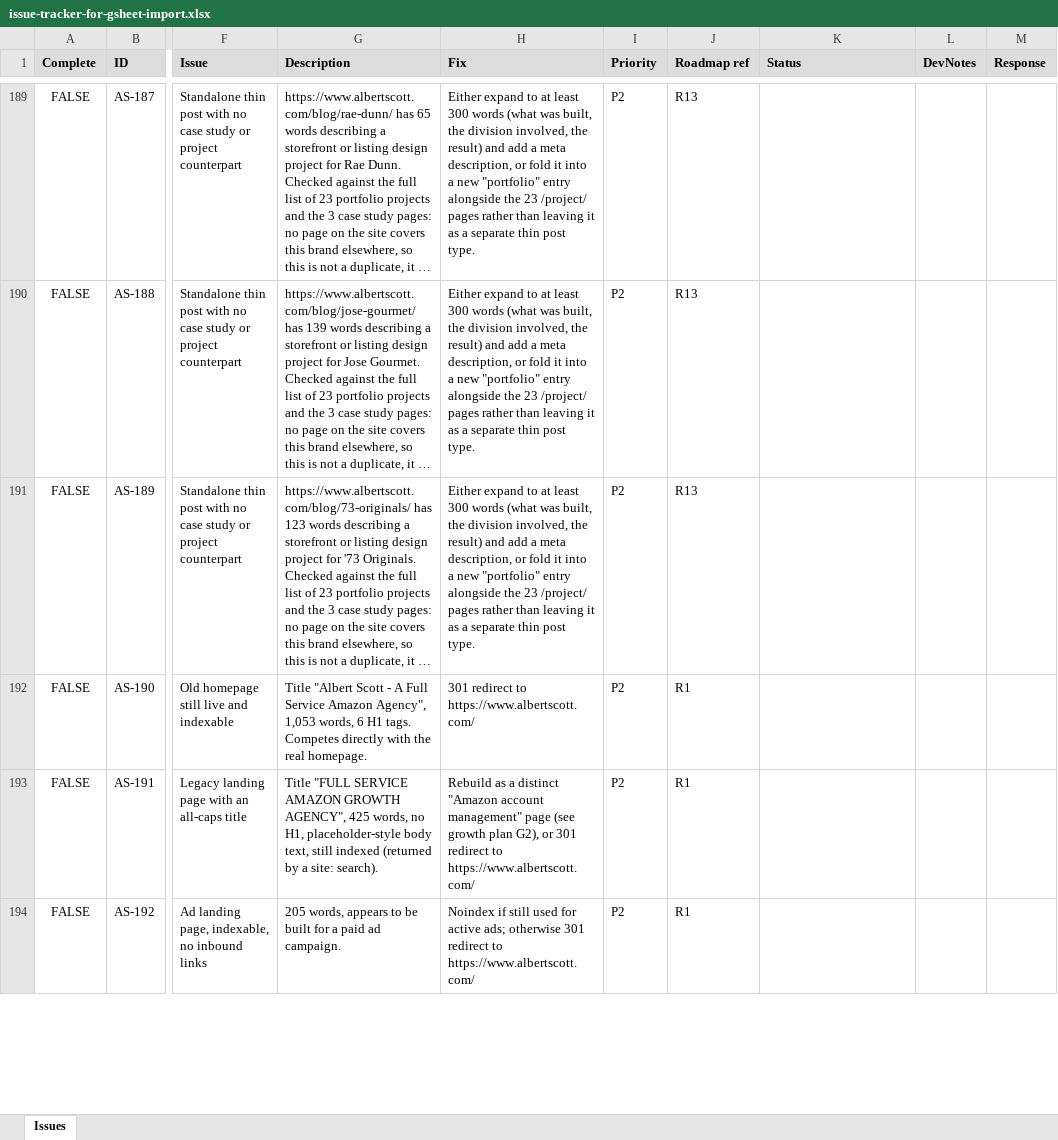
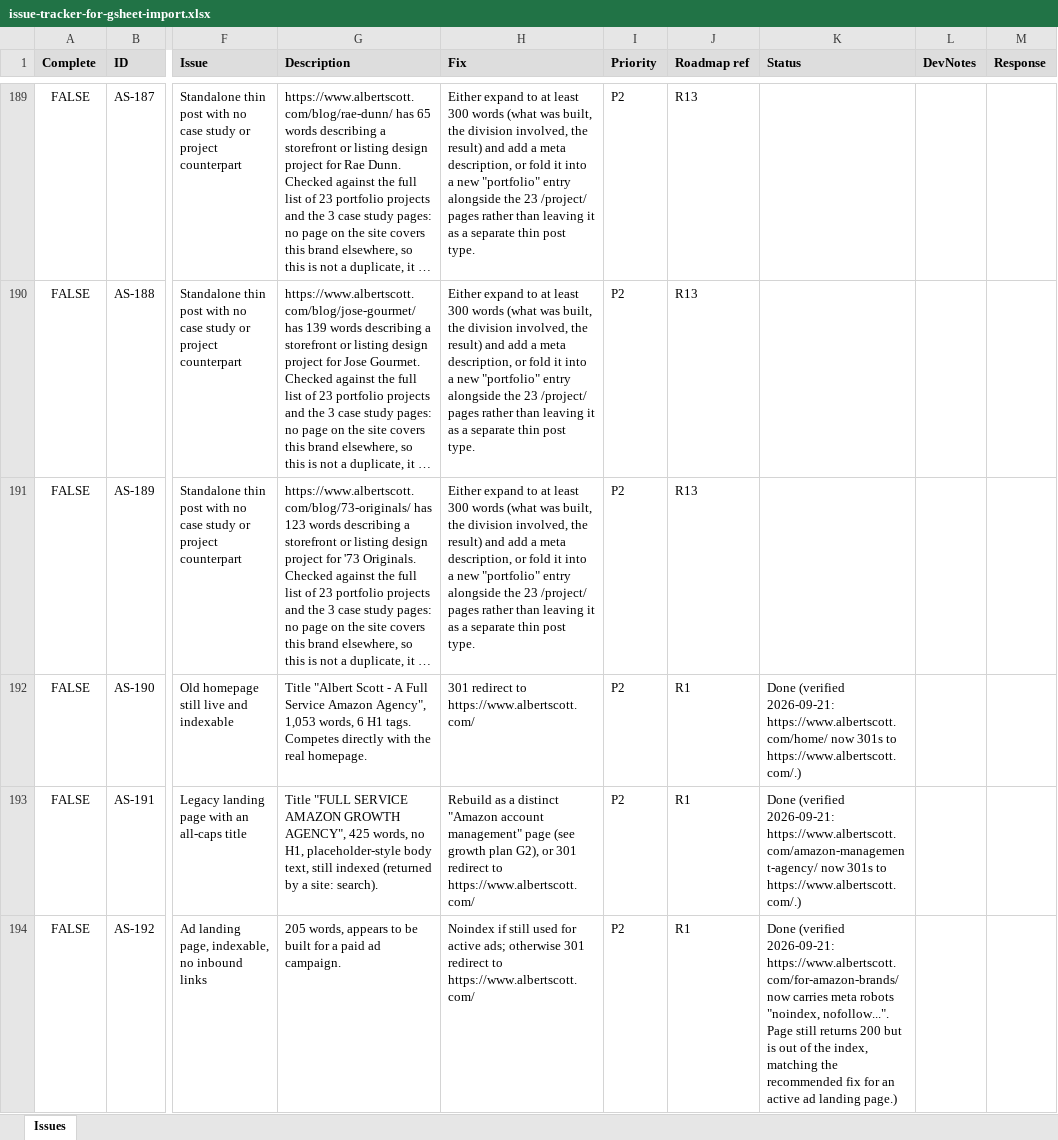
Before and after one commit to salesmanager-crypto/smartlead-api-client, an Excel workbook: seo-geo/tracking/issue-tracker-for-gsheet-import.xlsx, sheet Issues, drawn as a sheet; only a part is shown, gaps mark what is left out; long unchanged cells end in …; values as stored, in another font and other column widths than the file's, no borders; the diff covers the shown part only; the diff names each change by its address in the sheet, - before the commit and + after, or states it on an @@ line.

```diff
--- a/seo-geo/tracking/issue-tracker-for-gsheet-import.xlsx (sheet Issues)
+++ b/seo-geo/tracking/issue-tracker-for-gsheet-import.xlsx (sheet Issues)
-K192 (Status): (empty)
+K192 (Status): Done (verified 2026-09-21: https://www.albertscott.com/home/ now 301s to https://www.albertscott.com/.)
-K193 (Status): (empty)
+K193 (Status): Done (verified 2026-09-21: https://www.albertscott.com/amazon-management-agency/ now 301s to https://www.albertscott.com/.)
-K194 (Status): (empty)
+K194 (Status): Done (verified 2026-09-21: https://www.albertscott.com/for-amazon-brands/ now carries meta robots "noindex, nofollow...". Page still returns 200 but is out of the index, matching the recommended fix for an active ad landing page.)
```
Also changed, not shown: 15 edited cells elsewhere in this sheet, seo-geo/tracking/issue-tracker.xlsx, 4 other files.
